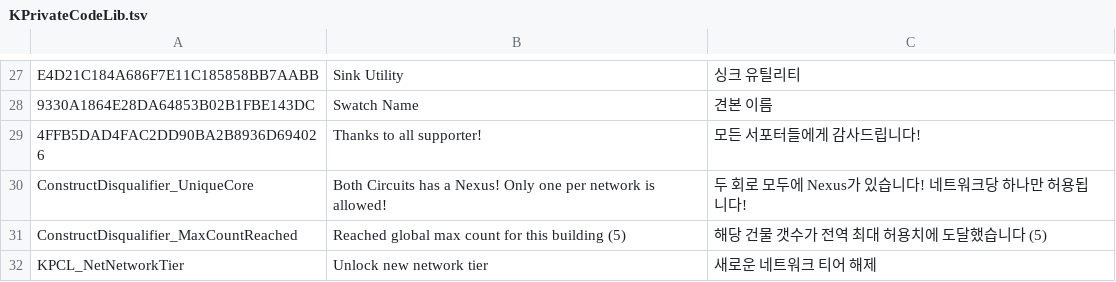
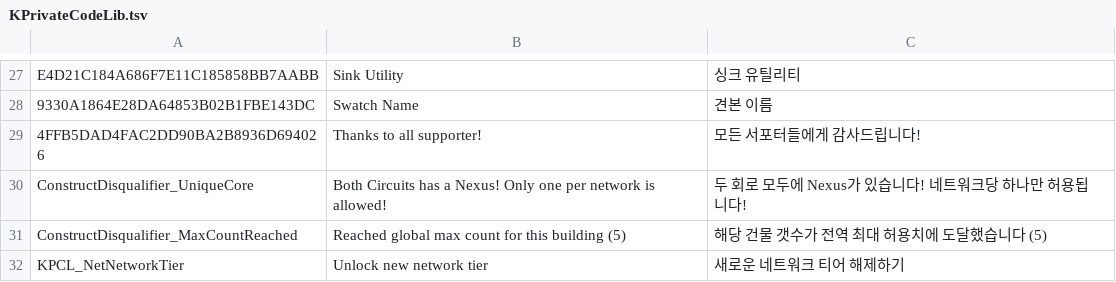
Before and after one commit to Polar-Zero/SatisfactoryPlusi18n, a TSV file: Localization/ko/KPrivateCodeLib.tsv, drawn as a sheet; only a part is shown, gaps mark what is left out; the diff covers the shown part only.

```diff
--- a/Localization/ko/KPrivateCodeLib.tsv
+++ b/Localization/ko/KPrivateCodeLib.tsv
@@ -31,2 +31,2 @@ ConstructDisqualifier_UniqueCore	Both Circuits has a Nexus! Only one per network
 ConstructDisqualifier_MaxCountReached	Reached global max count for this building (5)	해당 건물 갯수가 전역 최대 허용치에 도달했습니다 (5)
-KPCL_NetNetworkTier	Unlock new network tier	새로운 네트워크 티어 해제
+KPCL_NetNetworkTier	Unlock new network tier	새로운 네트워크 티어 해제하기
```
Also changed, not shown: 14 edited cells elsewhere in this file.
